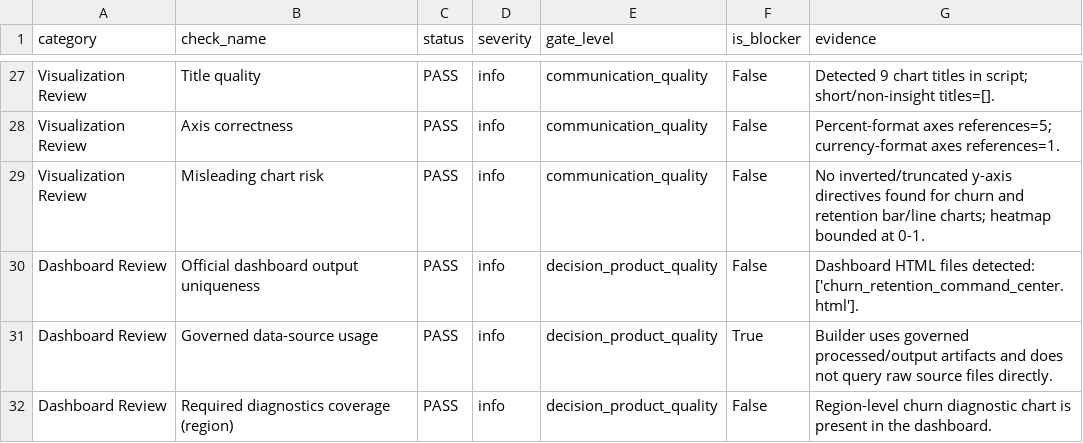
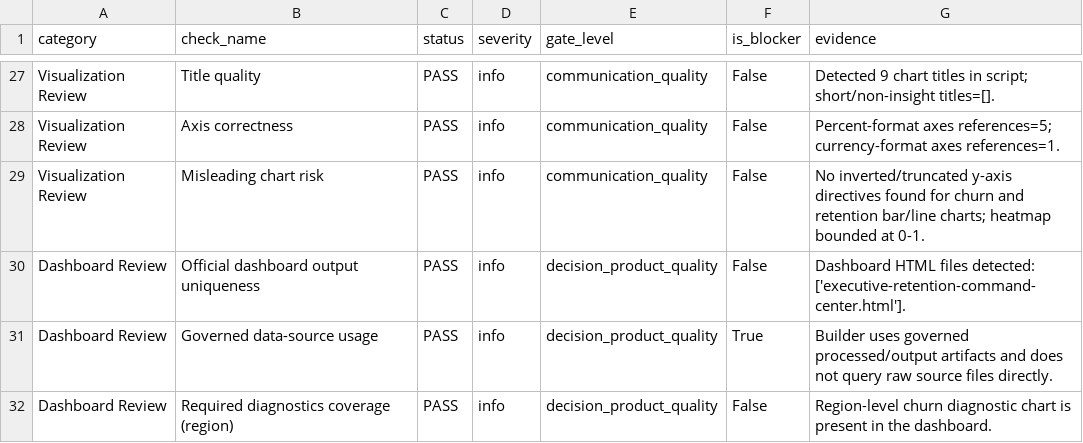
Before and after one commit to mfidalgomartins/churn-retention-intelligence, a CSV file: outputs/tables/final_validation_checks.csv, drawn as a sheet; only a part is shown, gaps mark what is left out.

```diff
--- a/outputs/tables/final_validation_checks.csv
+++ b/outputs/tables/final_validation_checks.csv
@@ -29,3 +29,3 @@ Visualization Review,Axis correctness,PASS,info,communication_quality,False,Perc
 Visualization Review,Misleading chart risk,PASS,info,communication_quality,False,No inverted/truncated y-axis directives found for churn and retention bar/line charts; heatmap bounded at 0-1.
-Dashboard Review,Official dashboard output uniqueness,PASS,info,decision_product_quality,False,Dashboard HTML files detected: ['churn_retention_command_center.html'].
+Dashboard Review,Official dashboard output uniqueness,PASS,info,decision_product_quality,False,Dashboard HTML files detected: ['executive-retention-command-center.html'].
 Dashboard Review,Governed data-source usage,PASS,info,decision_product_quality,True,Builder uses governed processed/output artifacts and does not query raw source files directly.
```
Also changed, not shown: 9 other files.
